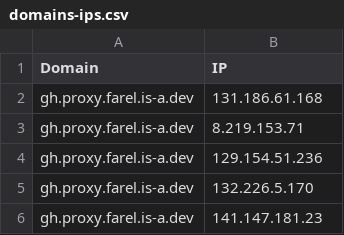
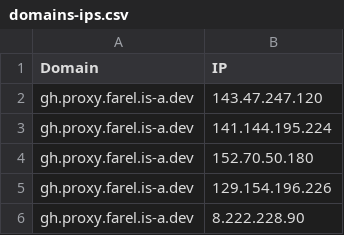
Before and after one commit to Ben523787187/proxyip-tracker, a CSV file: result/domains-ips.csv, drawn as a sheet.

```diff
--- a/result/domains-ips.csv
+++ b/result/domains-ips.csv
@@ -1,6 +1,6 @@
 Domain,IP
-gh.proxy.farel.is-a.dev,131.186.61.168
-gh.proxy.farel.is-a.dev,8.219.153.71
-gh.proxy.farel.is-a.dev,129.154.51.236
-gh.proxy.farel.is-a.dev,132.226.5.170
-gh.proxy.farel.is-a.dev,141.147.181.23
+gh.proxy.farel.is-a.dev,143.47.247.120
+gh.proxy.farel.is-a.dev,141.144.195.224
+gh.proxy.farel.is-a.dev,152.70.50.180
+gh.proxy.farel.is-a.dev,129.154.196.226
+gh.proxy.farel.is-a.dev,8.222.228.90
```
Also changed, not shown: result/tested-ips.csv.
